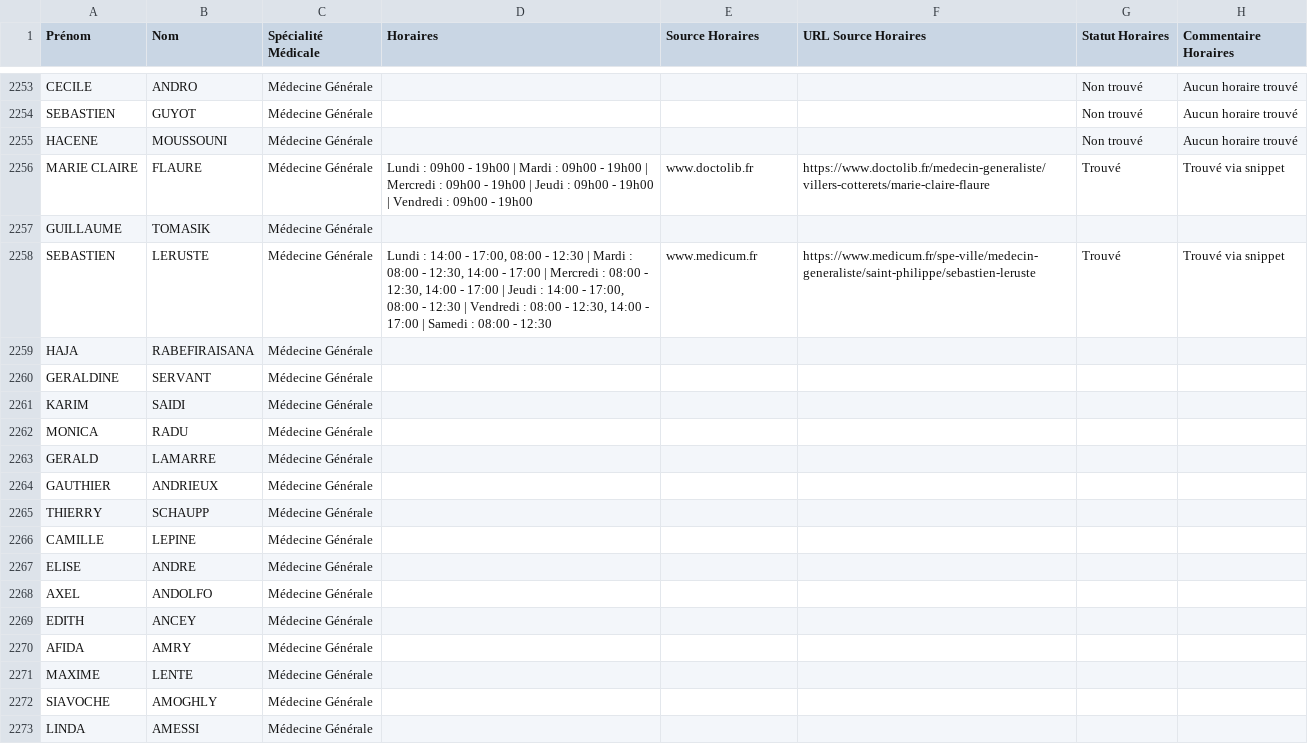
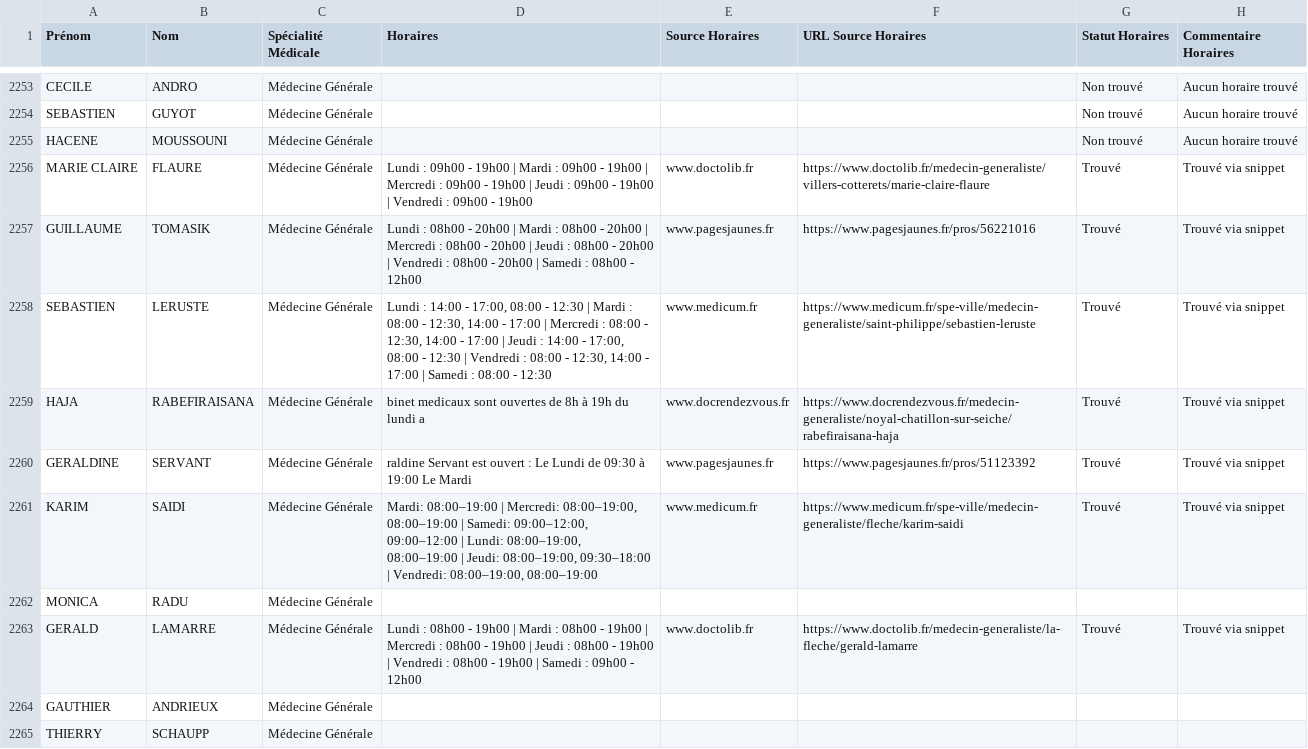
Before and after one commit to tsimokaza01-source/URL-9, a CSV file: medecins_horaires_enrichi.csv, drawn as a sheet; only a part is shown, gaps mark what is left out; the shorter side is filled out with more unchanged rows.

```diff
--- a/medecins_horaires_enrichi.csv
+++ b/medecins_horaires_enrichi.csv
@@ -2256,9 +2256,9 @@ HACENE;MOUSSOUNI;Médecine Générale;;;;Non trouvé;Aucun horaire trouvé
 MARIE CLAIRE;FLAURE;Médecine Générale;Lundi : 09h00 - 19h00 | Mardi : 09h00 - 19h00 | Mercredi : 09h00 - 19h00 | Jeudi : 09h00 - 19h00 | Vendredi : 09h00 - 19h00;www.doctolib.fr;https://www.doctolib.fr/medecin-generaliste/villers-cotterets/marie-claire-flaure;Trouvé;Trouvé via snippet
-GUILLAUME;TOMASIK;Médecine Générale;;;;;
+GUILLAUME;TOMASIK;Médecine Générale;Lundi : 08h00 - 20h00 | Mardi : 08h00 - 20h00 | Mercredi : 08h00 - 20h00 | Jeudi : 08h00 - 20h00 | Vendredi : 08h00 - 20h00 | Samedi : 08h00 - 12h00;www.pagesjaunes.fr;https://www.pagesjaunes.fr/pros/56221016;Trouvé;Trouvé via snippet
 SEBASTIEN;LERUSTE;Médecine Générale;Lundi : 14:00 - 17:00, 08:00 - 12:30 | Mardi : 08:00 - 12:30, 14:00 - 17:00 | Mercredi : 08:00 - 12:30, 14:00 - 17:00 | Jeudi : 14:00 - 17:00, 08:00 - 12:30 | Vendredi : 08:00 - 12:30, 14:00 - 17:00 | Samedi : 08:00 - 12:30;www.medicum.fr;https://www.medicum.fr/spe-ville/medecin-generaliste/saint-philippe/sebastien-leruste;Trouvé;Trouvé via snippet
-HAJA;RABEFIRAISANA;Médecine Générale;;;;;
-GERALDINE;SERVANT;Médecine Générale;;;;;
-KARIM;SAIDI;Médecine Générale;;;;;
+HAJA;RABEFIRAISANA;Médecine Générale;binet medicaux sont ouvertes de 8h à 19h du lundi a;www.docrendezvous.fr;https://www.docrendezvous.fr/medecin-generaliste/noyal-chatillon-sur-seiche/rabefiraisana-haja;Trouvé;Trouvé via snippet
+GERALDINE;SERVANT;Médecine Générale;raldine Servant est ouvert : Le Lundi de 09:30 à 19:00 Le Mardi;www.pagesjaunes.fr;https://www.pagesjaunes.fr/pros/51123392;Trouvé;Trouvé via snippet
+KARIM;SAIDI;Médecine Générale;Mardi: 08:00–19:00 | Mercredi: 08:00–19:00, 08:00–19:00 | Samedi: 09:00–12:00, 09:00–12:00 | Lundi: 08:00–19:00, 08:00–19:00 | Jeudi: 08:00–19:00, 09:30–18:00 | Vendredi: 08:00–19:00, 08:00–19:00;www.medicum.fr;https://www.medicum.fr/spe-ville/medecin-generaliste/fleche/karim-saidi;Trouvé;Trouvé via snippet
 MONICA;RADU;Médecine Générale;;;;;
-GERALD;LAMARRE;Médecine Générale;;;;;
+GERALD;LAMARRE;Médecine Générale;Lundi : 08h00 - 19h00 | Mardi : 08h00 - 19h00 | Mercredi : 08h00 - 19h00 | Jeudi : 08h00 - 19h00 | Vendredi : 08h00 - 19h00 | Samedi : 09h00 - 12h00;www.doctolib.fr;https://www.doctolib.fr/medecin-generaliste/la-fleche/gerald-lamarre;Trouvé;Trouvé via snippet
 GAUTHIER;ANDRIEUX;Médecine Générale;;;;;
```
